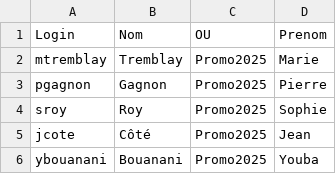
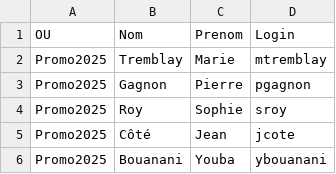
Before and after one commit to CollegeBoreal/INF1084-202-25A-04, a CSV file: 2.Utilisateurs/300150296/Etudiants2025_300150296.csv, drawn as a sheet; removed rows and columns are numbered as before the commit, all else as after; the diff names each change by its address in the sheet, - before the commit and + after, or states it on an @@ line.

```diff
--- a/2.Utilisateurs/300150296/Etudiants2025_300150296.csv
+++ b/2.Utilisateurs/300150296/Etudiants2025_300150296.csv
-column C (OU), rows 2-6: all Promo2025
+column D (Login), rows 2-6: mtremblay | pgagnon | sroy | jcote | ybouanani
-A1: Login
+A1: OU
-A2 (OU): mtremblay
+A2 (OU): Promo2025
-A3 (OU): pgagnon
+A3 (OU): Promo2025
-A4 (OU): sroy
+A4 (OU): Promo2025
-A5 (OU): jcote
+A5 (OU): Promo2025
-A6 (OU): ybouanani
+A6 (OU): Promo2025
```
Also changed, not shown: 10 other files.
